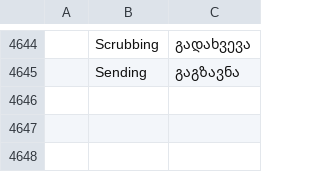
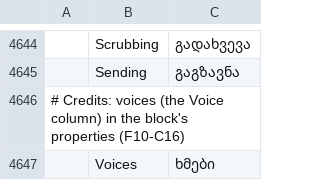
Before and after one commit to ubuntuokos/CinemaFundArchitecture4, a TSV file: i18n/ka.tsv, drawn as a sheet; only a part is shown, gaps mark what is left out; the diff names each change by its address in the sheet, - before the commit and + after, or states it on an @@ line.

```diff
--- a/i18n/ka.tsv
+++ b/i18n/ka.tsv
+row 4646: # Credits: voices (the Voice column) in the block's properties (F10-C16)
+row 4647:  | Voices | ხმები
```
Also changed, not shown: i18n/bg.tsv, i18n/kk.tsv, 41 other files.
